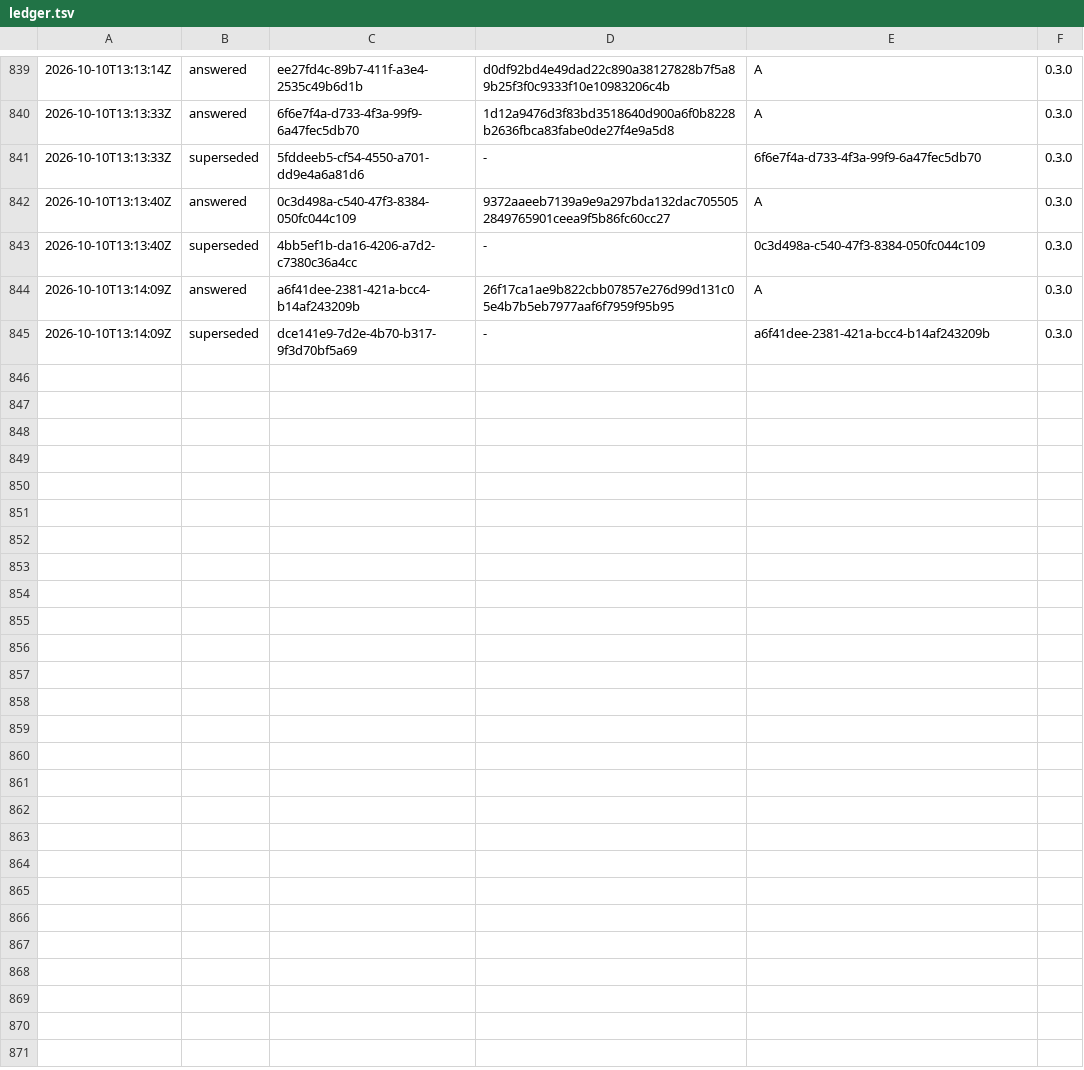
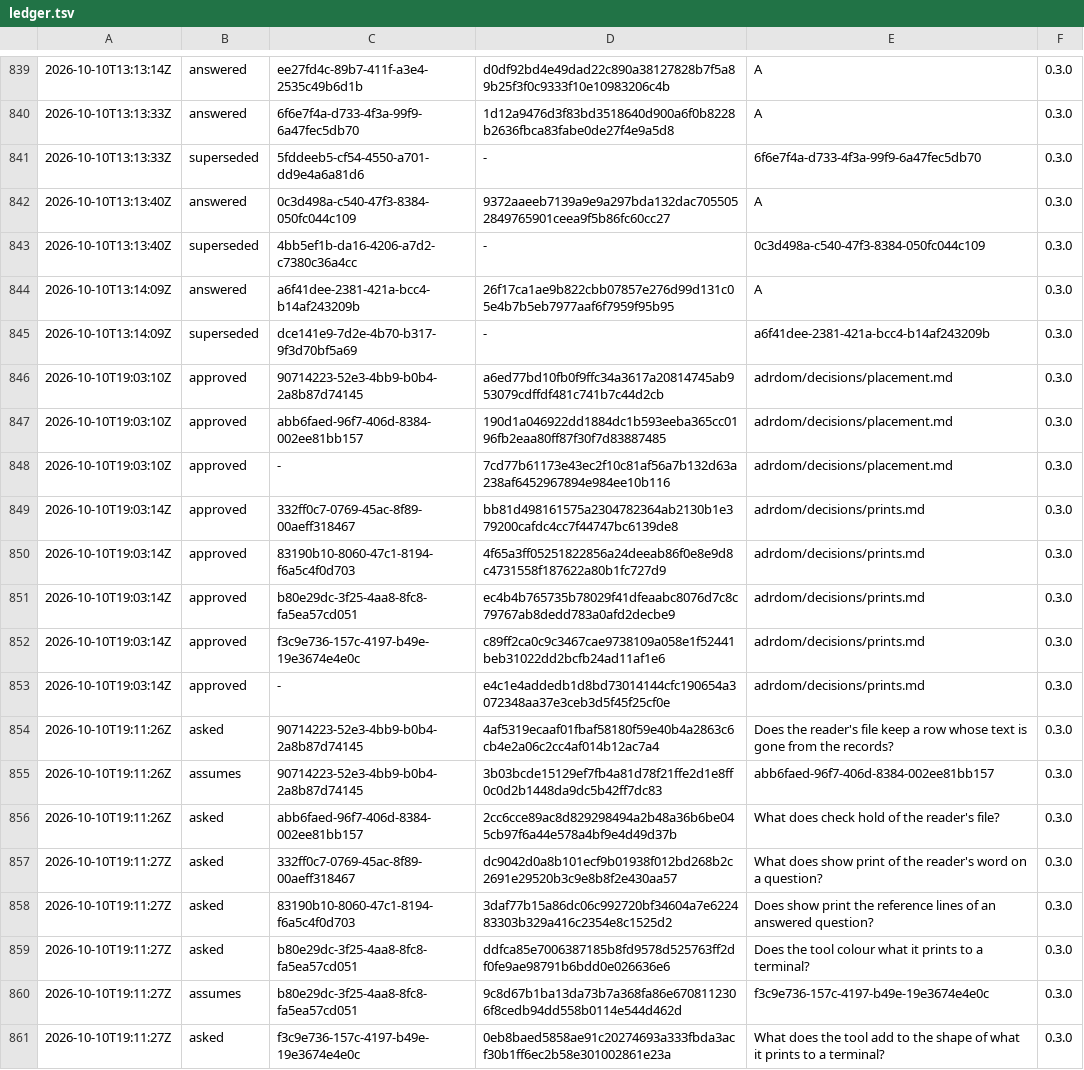
Before and after one commit to otuva/adrdom, a TSV file: adrdom/state/ledger.tsv, drawn as a sheet; only a part is shown, gaps mark what is left out.

Commit message:
docs: approve and ask the six views questions

```diff
--- a/adrdom/state/ledger.tsv
+++ b/adrdom/state/ledger.tsv
@@ -845 +845,17 @@
 2026-10-10T13:14:09Z	superseded	dce141e9-7d2e-4b70-b317-9f3d70bf5a69	-	a6f41dee-2381-421a-bcc4-b14af243209b	0.3.0
+2026-10-10T19:03:10Z	approved	90714223-52e3-4bb9-b0b4-2a8b87d74145	a6ed77bd10fb0f9ffc34a3617a20814745ab953079cdffdf481c741b7c44d2cb	adrdom/decisions/placement.md	0.3.0
+2026-10-10T19:03:10Z	approved	abb6faed-96f7-406d-8384-002ee81bb157	190d1a046922dd1884dc1b593eeba365cc0196fb2eaa80ff87f30f7d83887485	adrdom/decisions/placement.md	0.3.0
+2026-10-10T19:03:10Z	approved	-	7cd77b61173e43ec2f10c81af56a7b132d63a238af6452967894e984ee10b116	adrdom/decisions/placement.md	0.3.0
+2026-10-10T19:03:14Z	approved	332ff0c7-0769-45ac-8f89-00aeff318467	bb81d498161575a2304782364ab2130b1e379200cafdc4cc7f44747bc6139de8	adrdom/decisions/prints.md	0.3.0
+2026-10-10T19:03:14Z	approved	83190b10-8060-47c1-8194-f6a5c4f0d703	4f65a3ff05251822856a24deeab86f0e8e9d8c4731558f187622a80b1fc727d9	adrdom/decisions/prints.md	0.3.0
+2026-10-10T19:03:14Z	approved	b80e29dc-3f25-4aa8-8fc8-fa5ea57cd051	ec4b4b765735b78029f41dfeaabc8076d7c8c79767ab8dedd783a0afd2decbe9	adrdom/decisions/prints.md	0.3.0
+2026-10-10T19:03:14Z	approved	f3c9e736-157c-4197-b49e-19e3674e4e0c	c89ff2ca0c9c3467cae9738109a058e1f52441beb31022dd2bcfb24ad11af1e6	adrdom/decisions/prints.md	0.3.0
+2026-10-10T19:03:14Z	approved	-	e4c1e4addedb1d8bd73014144cfc190654a3072348aa37e3ceb3d5f45f25cf0e	adrdom/decisions/prints.md	0.3.0
+2026-10-10T19:11:26Z	asked	90714223-52e3-4bb9-b0b4-2a8b87d74145	4af5319ecaaf01fbaf58180f59e40b4a2863c6cb4e2a06c2cc4af014b12ac7a4	Does the reader's file keep a row whose text is gone from the records?	0.3.0
+2026-10-10T19:11:26Z	assumes	90714223-52e3-4bb9-b0b4-2a8b87d74145	3b03bcde15129ef7fb4a81d78f21ffe2d1e8ff0c0d2b1448da9dc5b42ff7dc83	abb6faed-96f7-406d-8384-002ee81bb157	0.3.0
+2026-10-10T19:11:26Z	asked	abb6faed-96f7-406d-8384-002ee81bb157	2cc6cce89ac8d829298494a2b48a36b6be045cb97f6a44e578a4bf9e4d49d37b	What does check hold of the reader's file?	0.3.0
+2026-10-10T19:11:27Z	asked	332ff0c7-0769-45ac-8f89-00aeff318467	dc9042d0a8b101ecf9b01938f012bd268b2c2691e29520b3c9e8b8f2e430aa57	What does show print of the reader's word on a question?	0.3.0
+2026-10-10T19:11:27Z	asked	83190b10-8060-47c1-8194-f6a5c4f0d703	3daf77b15a86dc06c992720bf34604a7e622483303b329a416c2354e8c1525d2	Does show print the reference lines of an answered question?	0.3.0
+2026-10-10T19:11:27Z	asked	b80e29dc-3f25-4aa8-8fc8-fa5ea57cd051	ddfca85e7006387185b8fd9578d525763ff2df0fe9ae98791b6bdd0e026636e6	Does the tool colour what it prints to a terminal?	0.3.0
+2026-10-10T19:11:27Z	assumes	b80e29dc-3f25-4aa8-8fc8-fa5ea57cd051	9c8d67b1ba13da73b7a368fa86e6708112306f8cedb94dd558b0114e544d462d	f3c9e736-157c-4197-b49e-19e3674e4e0c	0.3.0
+2026-10-10T19:11:27Z	asked	f3c9e736-157c-4197-b49e-19e3674e4e0c	0eb8baed5858ae91c20274693a333fbda3acf30b1ff6ec2b58e301002861e23a	What does the tool add to the shape of what it prints to a terminal?	0.3.0
```
Also changed, not shown: 2 other files.
